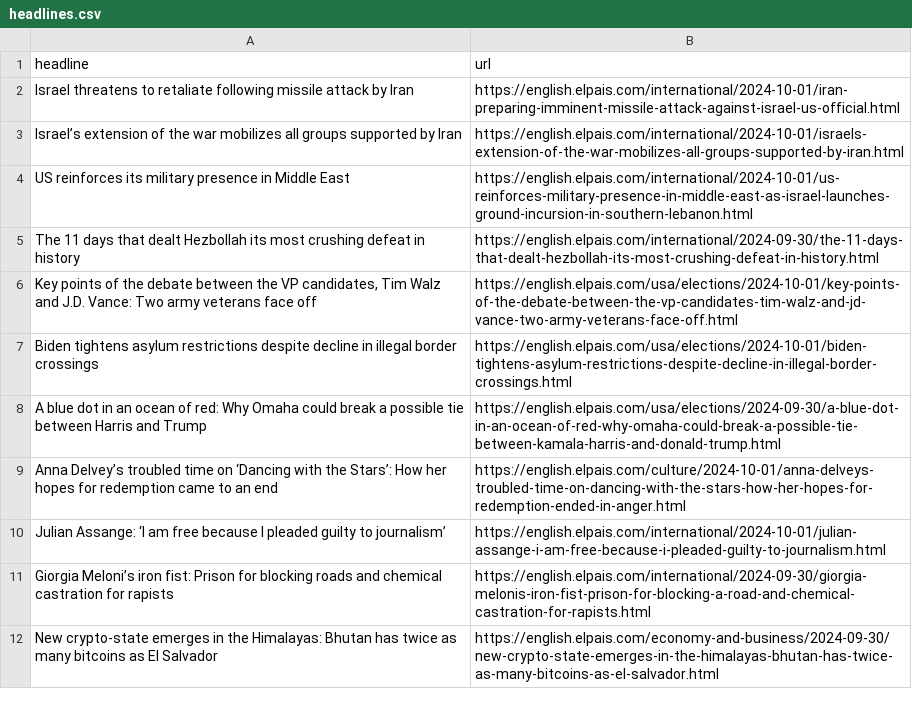
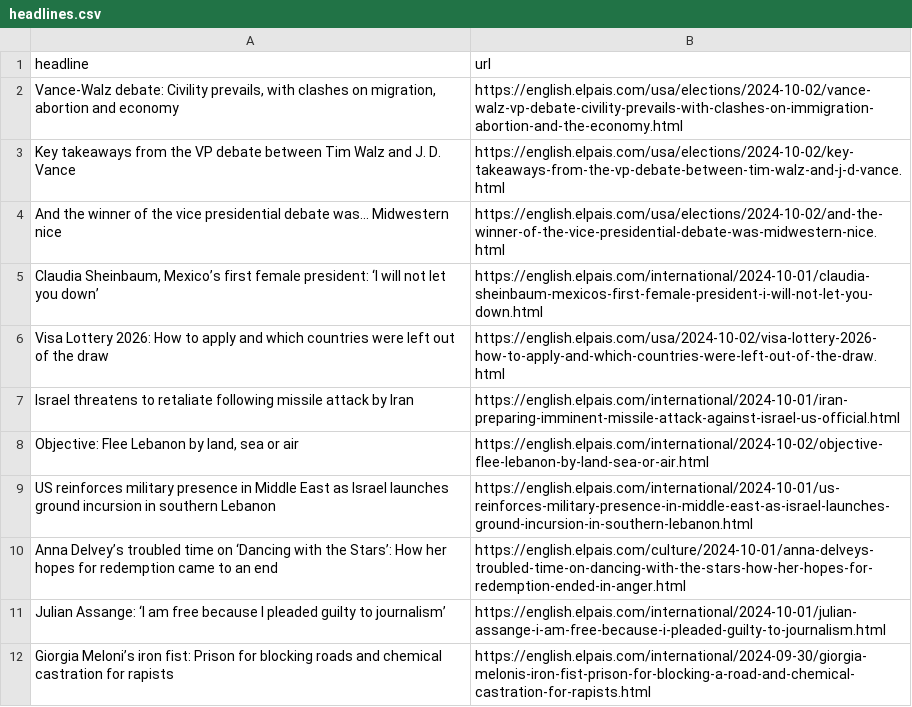
Before and after one commit to Tlo-l-w/el-paes-autoscraper, a CSV file: headlines.csv, drawn as a sheet; only a part is shown; the shorter side is filled out with more unchanged rows.

```diff
--- a/headlines.csv
+++ b/headlines.csv
@@ -1,9 +1,10 @@
 headline,url
+"Vance-Walz debate: Civility prevails, with clashes on migration, abortion and economy",https://english.elpais.com/usa/elections/2024-10-02/vance-walz-vp-debate-civility-prevails-with-clashes-on-immigration-abortion-and-the-economy.html
+Key takeaways from the VP debate between Tim Walz and J. D. Vance,https://english.elpais.com/usa/elections/2024-10-02/key-takeaways-from-the-vp-debate-between-tim-walz-and-j-d-vance.html
+And the winner of the vice presidential debate was... Midwestern nice,https://english.elpais.com/usa/elections/2024-10-02/and-the-winner-of-the-vice-presidential-debate-was-midwestern-nice.html
+"Claudia Sheinbaum, Mexico’s first female president: ‘I will not let you down’",https://english.elpais.com/international/2024-10-01/claudia-sheinbaum-mexicos-first-female-president-i-will-not-let-you-down.html
+Visa Lottery 2026: How to apply and which countries were left out of the draw,https://english.elpais.com/usa/2024-10-02/visa-lottery-2026-how-to-apply-and-which-countries-were-left-out-of-the-draw.html
 Israel threatens to retaliate following missile attack by Iran ,https://english.elpais.com/international/2024-10-01/iran-preparing-imminent-missile-attack-against-israel-us-official.html
-Israel’s extension of the war mobilizes all groups supported by Iran,https://english.elpais.com/international/2024-10-01/israels-extension-of-the-war-mobilizes-all-groups-supported-by-iran.html
-US reinforces its military presence in Middle East,https://english.elpais.com/international/2024-10-01/us-reinforces-military-presence-in-middle-east-as-israel-launches-ground-incursion-in-southern-lebanon.html
-The 11 days that dealt Hezbollah its most crushing defeat in history,https://english.elpais.com/international/2024-09-30/the-11-days-that-dealt-hezbollah-its-most-crushing-defeat-in-history.html
-"Key points of the debate between the VP candidates, Tim Walz and J.D. Vance: Two army veterans face off",https://english.elpais.com/usa/elections/2024-10-01/key-points-of-the-debate-between-the-vp-candidates-tim-walz-and-jd-vance-two-army-veterans-face-off.html
-Biden tightens asylum restrictions despite decline in illegal border crossings,https://english.elpais.com/usa/elections/2024-10-01/biden-tightens-asylum-restrictions-despite-decline-in-illegal-border-crossings.html
-A blue dot in an ocean of red: Why Omaha could break a possible tie between Harris and Trump,https://english.elpais.com/usa/elections/2024-09-30/a-blue-dot-in-an-ocean-of-red-why-omaha-could-break-a-possible-tie-between-kamala-harris-and-donald-trump.html
+"Objective: Flee Lebanon by land, sea or air",https://english.elpais.com/international/2024-10-02/objective-flee-lebanon-by-land-sea-or-air.html
+US reinforces military presence in Middle East as Israel launches ground incursion in southern Lebanon,https://english.elpais.com/international/2024-10-01/us-reinforces-military-presence-in-middle-east-as-israel-launches-ground-incursion-in-southern-lebanon.html
 Anna Delvey’s troubled time on ‘Dancing with the Stars’: How her hopes for redemption came to an end,https://english.elpais.com/culture/2024-10-01/anna-delveys-troubled-time-on-dancing-with-the-stars-how-her-hopes-for-redemption-ended-in-anger.html
```
